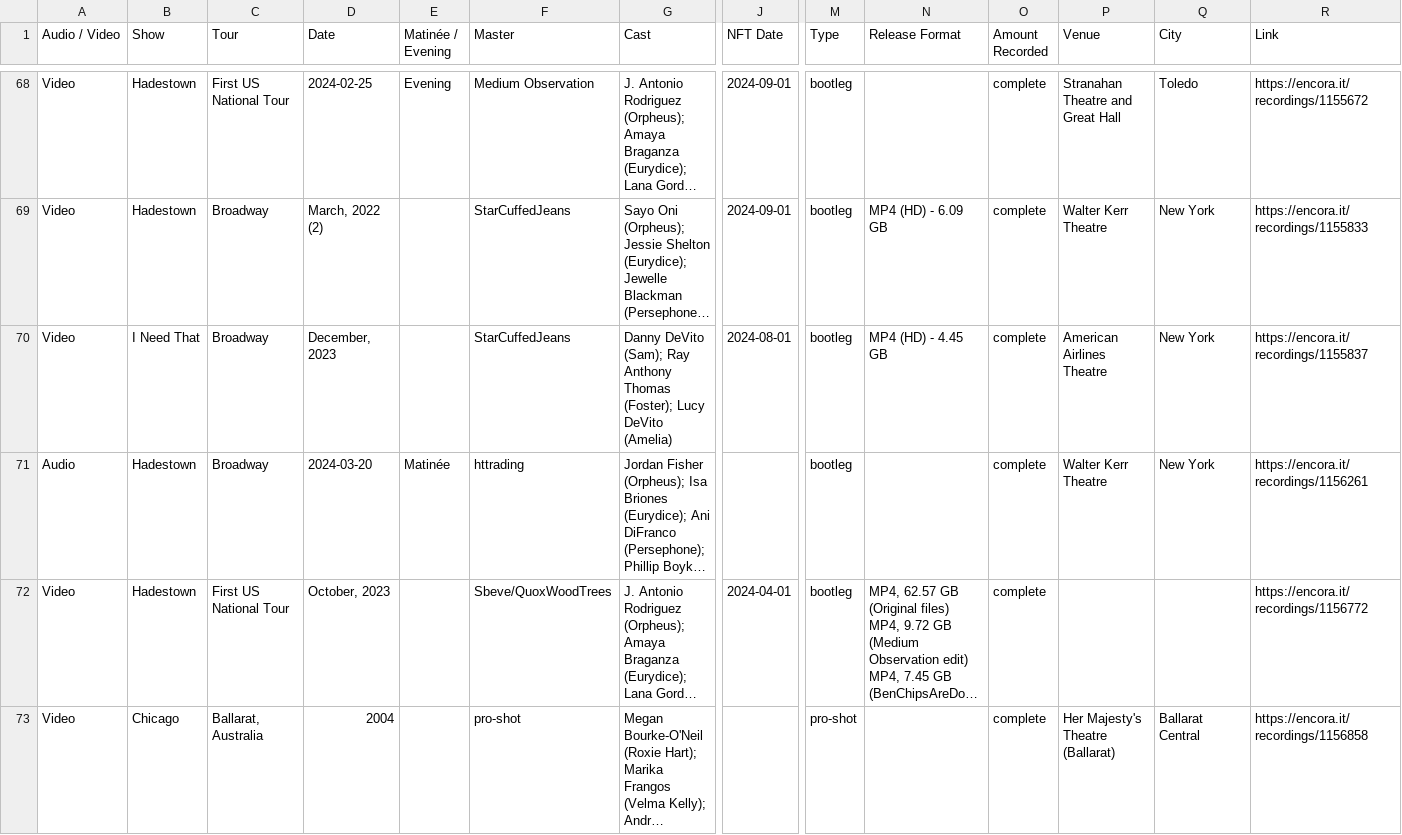
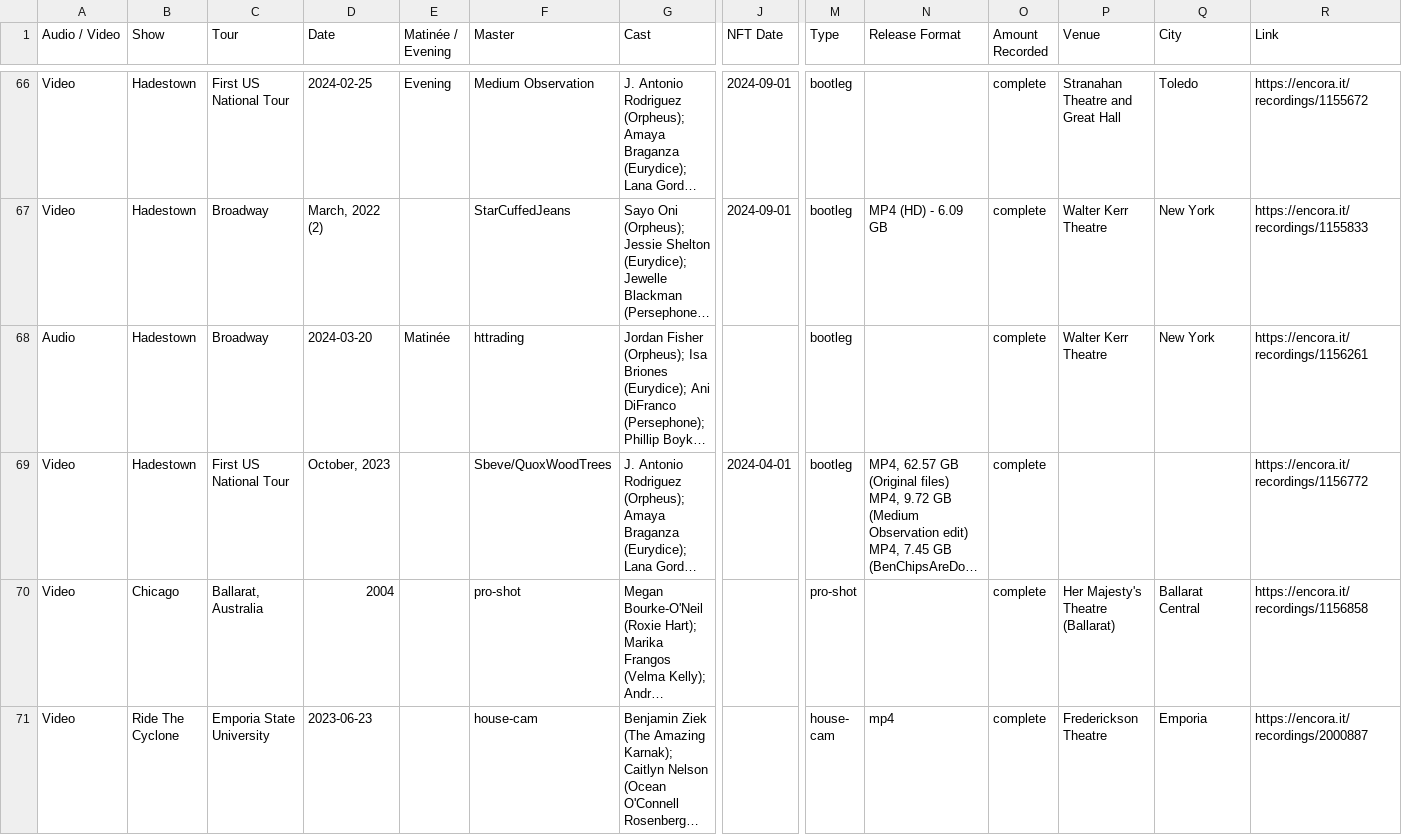
Before and after one commit to persephoneschild/persephoneschild.github.io, a CSV file: wants.csv, drawn as a sheet; only a part is shown, gaps mark what is left out; the shorter side is filled out with more unchanged rows; long unchanged cells end in …; rows hold the shown columns only; the diff covers the shown part only; the diff names each change by its address in the sheet, - before the commit and + after, or states it on an @@ line.

```diff
--- a/wants.csv
+++ b/wants.csv
-row 70: Video | I Need That | Broadway | December, 2023 |  | StarCuffedJeans | Danny DeVito (Sam); Ray Anthony Thomas (Foster); Lucy DeVito (Amelia) | 2024-08-01 | bootleg | MP4 (HD) - 4.45 GB | complete | American Airlines Theatre | New York | https://encora.it/recordings/1155837
```
Also changed, not shown: 6 removed rows elsewhere in this file, collection.csv.
